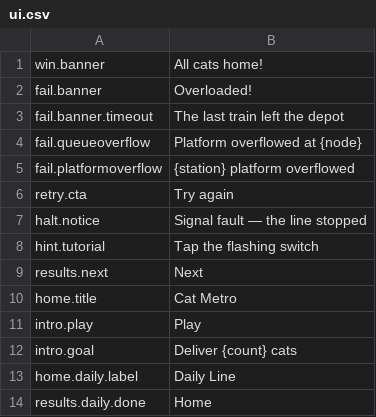
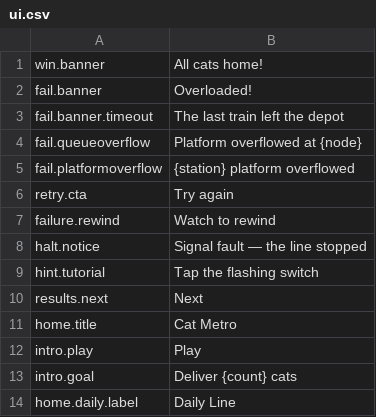
Before and after one commit to sushidoescode/cat-metro-app, a CSV file: unity/Assets/Resources/Strings/ui.csv, drawn as a sheet; only a part is shown; the shorter side is filled out with more unchanged rows.

Commit message:
Add rewarded failure rewind offer and session rebuild

```diff
--- a/unity/Assets/Resources/Strings/ui.csv
+++ b/unity/Assets/Resources/Strings/ui.csv
@@ -6,2 +6,3 @@ fail.platformoverflow,{station} platform overflowed
 retry.cta,Try again
+failure.rewind,Watch to rewind
 halt.notice,Signal fault — the line stopped
```
Also changed, not shown: 7 other files.
